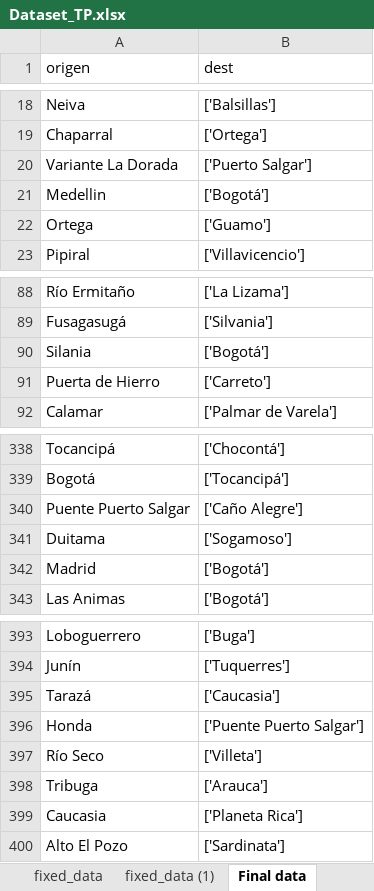
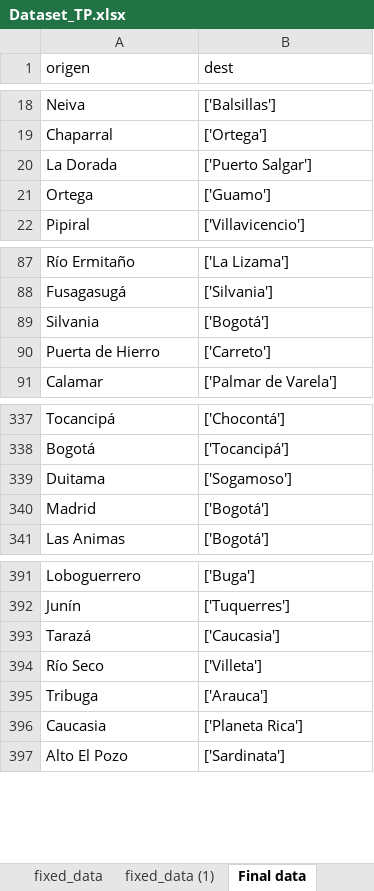
Before and after one commit to Jaider0111/NSFDA_09_Term_Project, an Excel workbook: Dataset_TP.xlsx, sheet Final data, drawn as a sheet; only a part is shown, gaps mark what is left out; values as stored, in another font and other column widths than the file's, no borders; charts and pictures and table styles not drawn; removed rows and columns are numbered as before the commit, all else as after; the diff names each change by its address in the sheet, - before the commit and + after, or states it on an @@ line.

```diff
--- a/Dataset_TP.xlsx (sheet Final data)
+++ b/Dataset_TP.xlsx (sheet Final data)
-A20 (origen): Variante La Dorada
+A20 (origen): La Dorada
-row 21: Medellin | ['Bogotá']
-A89 (origen): Silania
+A89 (origen): Silvania
-row 340: Puente Puerto Salgar | ['Caño Alegre']
-row 396: Honda | ['Puente Puerto Salgar']
```
Also changed, not shown: sheet CERTIFICACIONES_SIG24_08_WFL1.
